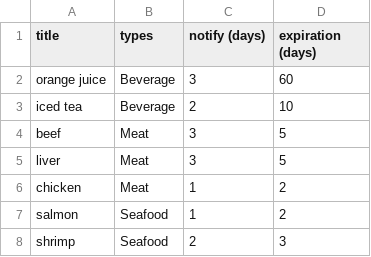
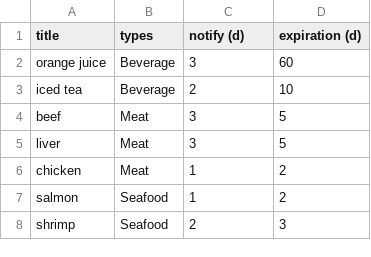
Before and after one commit to Pinanana/FoneFridge_HCI584, a CSV file: popular_items_library.csv, drawn as a sheet; only a part is shown.

Commit message:
notify (days) => notify (d) expiration (days) => expiration (d)
so that they are different from user items

```diff
--- a/popular_items_library.csv
+++ b/popular_items_library.csv
@@ -1,2 +1,2 @@
-title,types,notify (days),expiration (days)
+title,types,notify (d),expiration (d)
 orange juice,Beverage,3,60
```
